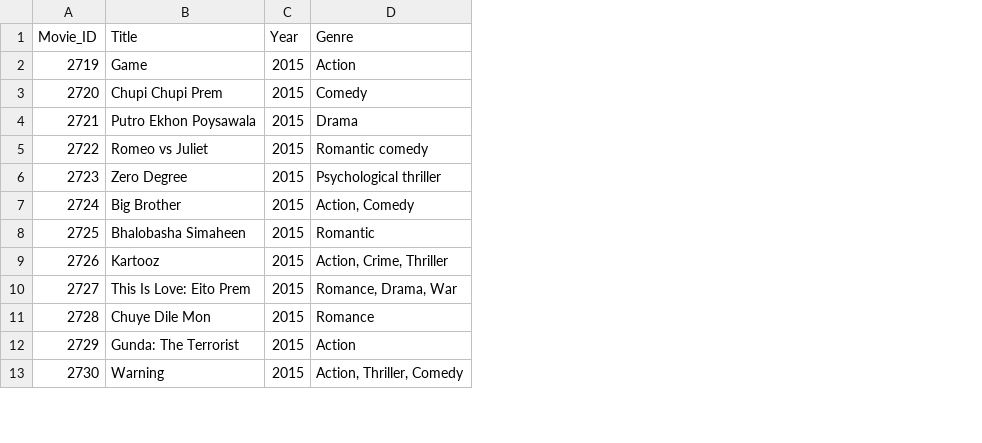
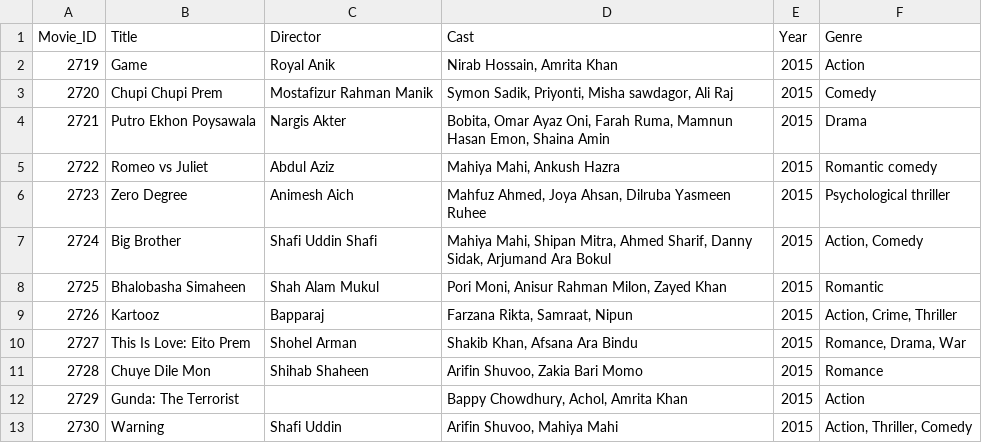
Before and after one commit to Codernob/Bangla-Movie-Recommender-System, a CSV file: Data Collection/bangladeshi movies/2015/2015 bangladeshi movie list.csv, drawn as a sheet; only a part is shown; the diff names each change by its address in the sheet, - before the commit and + after, or states it on an @@ line.

Commit message:
added director and cast to 2015 data

```diff
--- a/Data Collection/bangladeshi movies/2015/2015 bangladeshi movie list.csv
+++ b/Data Collection/bangladeshi movies/2015/2015 bangladeshi movie list.csv
+column C (Director), rows 2-13: Royal Anik | Mostafizur Rahman Manik | Nargis Akter | Abdul Aziz | Animesh Aich | Shafi Uddin Shafi | Shah Alam Mukul | Bapparaj | Shohel Arman | Shihab Shaheen |  | Shafi Uddin
+column D (Cast), rows 2-13: Nirab Hossain, Amrita Khan | Symon Sadik, Priyonti, Misha sawdagor, Ali Raj | Bobita, Omar Ayaz Oni, Farah Ruma, Mamnun Hasan Emon, Shaina Amin | Mahiya Mahi, Ankush Hazra | Mahfuz Ahmed, Joya Ahsan, Dilruba Yasmeen Ruhee | Mahiya Mahi, Shipan Mitra, Ahmed Sharif, Danny Sidak, Arjumand Ara Bokul | Pori Moni, Anisur Rahman Milon, Zayed Khan | Farzana Rikta, Samraat, Nipun | Shakib Khan, Afsana Ara Bindu | Arifin Shuvoo, Zakia Bari Momo | Bappy Chowdhury, Achol, Amrita Khan | Arifin Shuvoo, Mahiya Mahi
```
Also changed, not shown: 1 other file.
